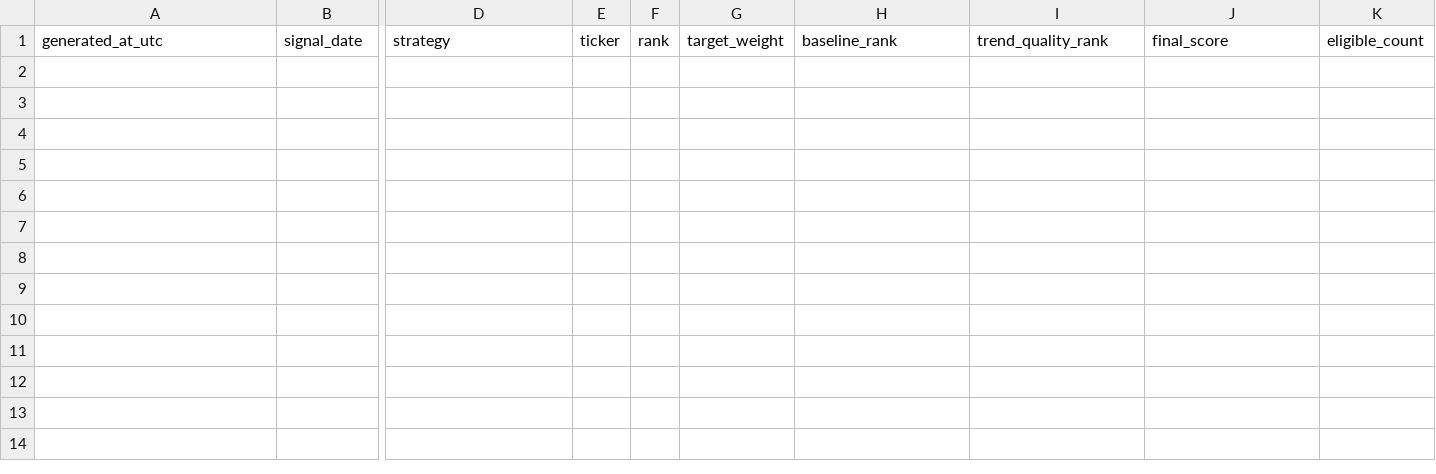
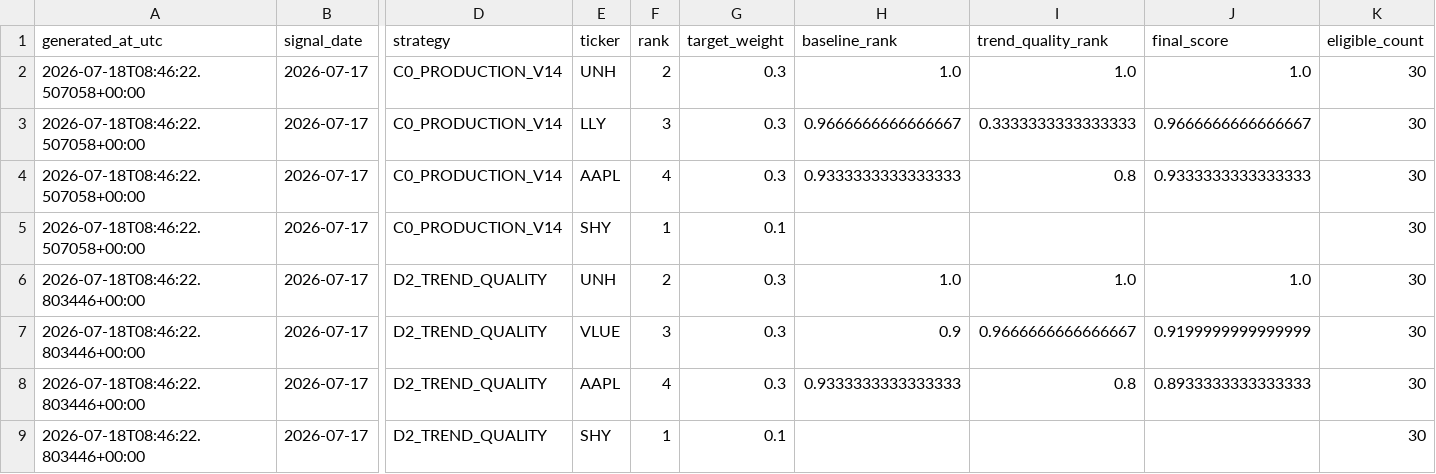
Before and after one commit to ivangv2000/trading-signals-mvp, a CSV file: paper_research/data/v18_3_5_signal_snapshots.csv, drawn as a sheet; only a part is shown, gaps mark what is left out; rows hold the shown columns only; the diff names each change by its address in the sheet, - before the commit and + after, or states it on an @@ line.

Commit message:
feat: show live research status for V14 M2 M5 and D2

```diff
--- a/paper_research/data/v18_3_5_signal_snapshots.csv
+++ b/paper_research/data/v18_3_5_signal_snapshots.csv
+row 2: 2026-07-18T08:46:22.507058+00:00 | 2026-07-17 | C0_PRODUCTION_V14 | UNH | 2 | 0.3 | 1.0 | 1.0 | 1.0 | 30
+row 3: 2026-07-18T08:46:22.507058+00:00 | 2026-07-17 | C0_PRODUCTION_V14 | LLY | 3 | 0.3 | 0.9666666666666667 | 0.3333333333333333 | 0.9666666666666667 | 30
+row 4: 2026-07-18T08:46:22.507058+00:00 | 2026-07-17 | C0_PRODUCTION_V14 | AAPL | 4 | 0.3 | 0.9333333333333333 | 0.8 | 0.9333333333333333 | 30
+row 5: 2026-07-18T08:46:22.507058+00:00 | 2026-07-17 | C0_PRODUCTION_V14 | SHY | 1 | 0.1 |  |  |  | 30
+row 6: 2026-07-18T08:46:22.803446+00:00 | 2026-07-17 | D2_TREND_QUALITY | UNH | 2 | 0.3 | 1.0 | 1.0 | 1.0 | 30
+row 7: 2026-07-18T08:46:22.803446+00:00 | 2026-07-17 | D2_TREND_QUALITY | VLUE | 3 | 0.3 | 0.9 | 0.9666666666666667 | 0.9199999999999999 | 30
+row 8: 2026-07-18T08:46:22.803446+00:00 | 2026-07-17 | D2_TREND_QUALITY | AAPL | 4 | 0.3 | 0.9333333333333333 | 0.8 | 0.8933333333333333 | 30
+row 9: 2026-07-18T08:46:22.803446+00:00 | 2026-07-17 | D2_TREND_QUALITY | SHY | 1 | 0.1 |  |  |  | 30
```
Also changed, not shown: 48 other files.
